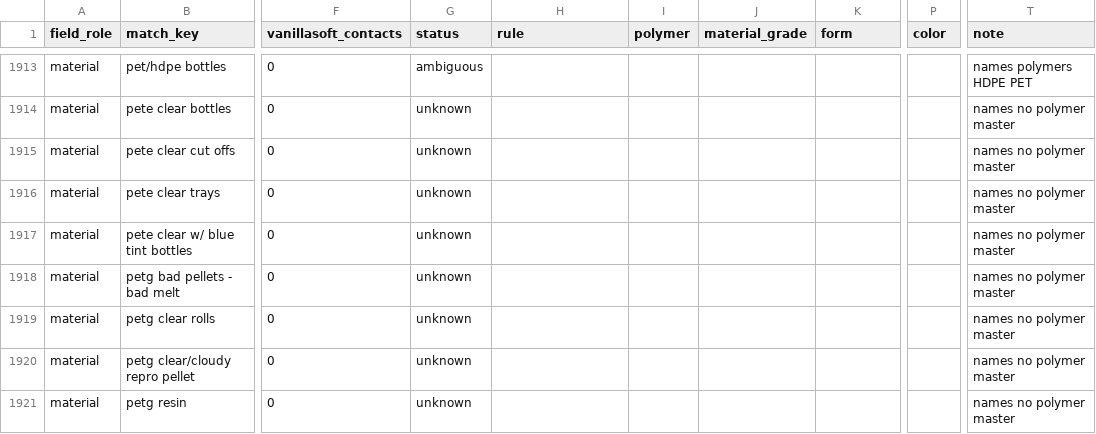
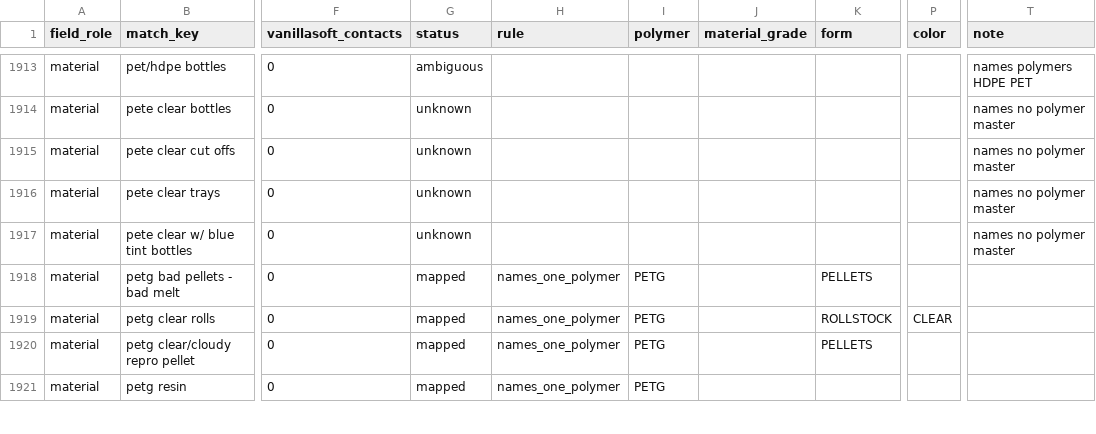
Before and after one commit to cryptoxdog/IB-Odoo_19, a CSV file: plasticos_material_profile/data/material_mapping.csv, drawn as a sheet; only a part is shown, gaps mark what is left out; the diff covers the shown part only; the diff names each change by its address in the sheet, - before the commit and + after, or states it on an @@ line.

```diff
--- a/plasticos_material_profile/data/material_mapping.csv
+++ b/plasticos_material_profile/data/material_mapping.csv
-G1918:G1921 (status): unknown
+G1918:G1921 (status): mapped
-H1918:H1921 (rule): (empty)
+H1918:H1921 (rule): names_one_polymer
-I1918:I1921 (polymer): (empty)
+I1918:I1921 (polymer): PETG
-K1918 (form): (empty)
+K1918 (form): PELLETS
-T1918:T1921 (note): names no polymer master
+T1918:T1921 (note): (empty)
-K1919 (form): (empty)
+K1919 (form): ROLLSTOCK
-P1919 (color): (empty)
+P1919 (color): CLEAR
-K1920 (form): (empty)
+K1920 (form): PELLETS
```
Also changed, not shown: 52 edited cells elsewhere in this file, 4 other files.
